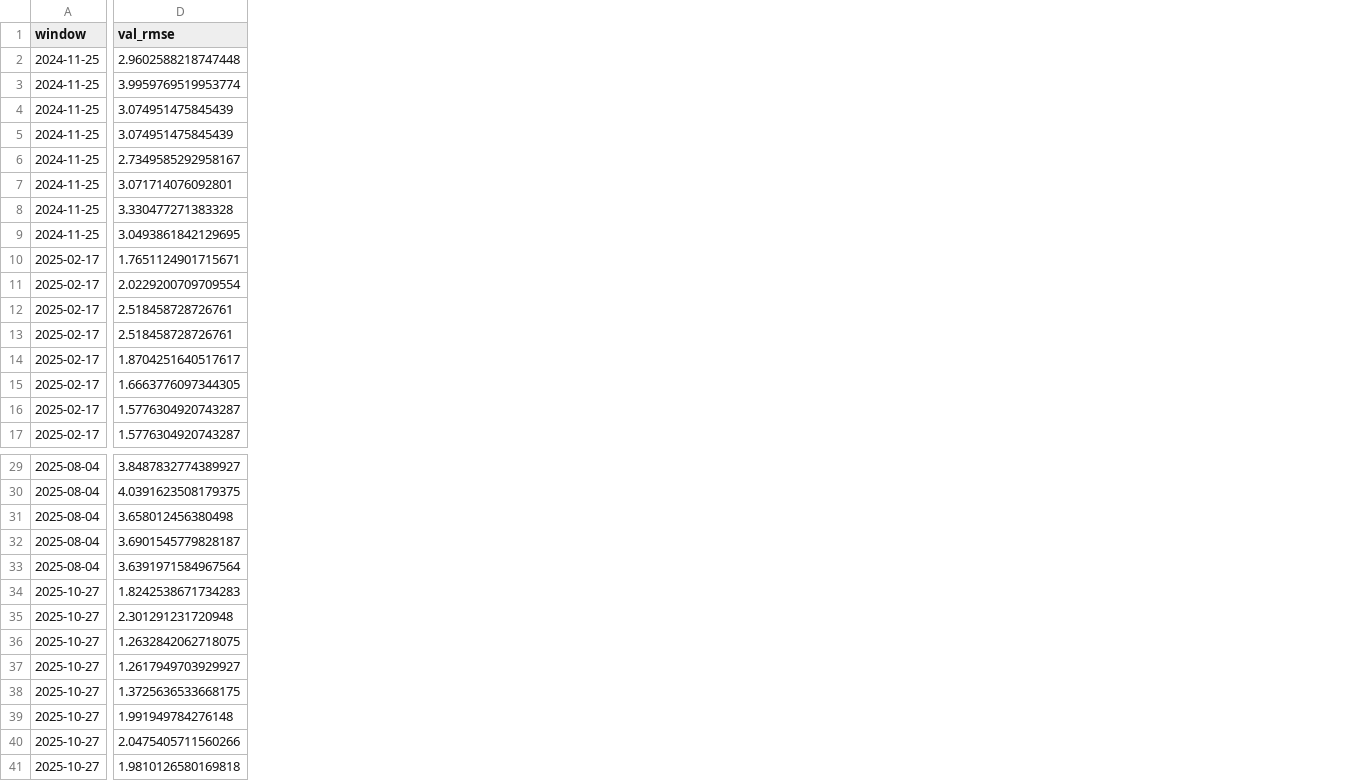
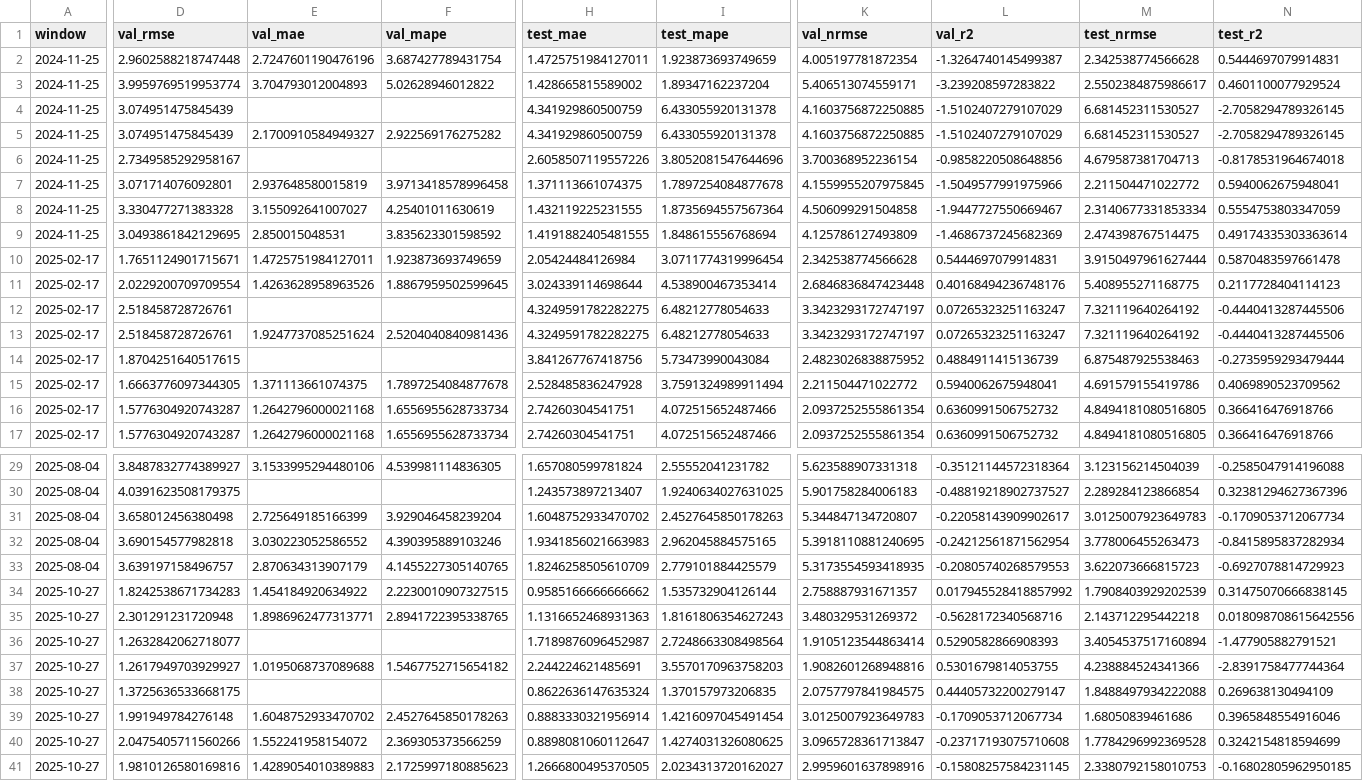
Before and after one commit to Jaeho777/sparta2, a CSV file: output_oil_common_protocol/rolling_origin_results.csv, drawn as a sheet; only a part is shown, gaps mark what is left out; the diff covers the shown part only; the diff names each change by its address in the sheet, - before the commit and + after, or states it on an @@ line.

```diff
--- a/output_oil_common_protocol/rolling_origin_results.csv
+++ b/output_oil_common_protocol/rolling_origin_results.csv
+column E (val_mae), rows 2-17: 2.7247601190476196 | 3.704793012004893 |  | 2.1700910584949327 |  | 2.937648580015819 | 3.155092641007027 | 2.850015048531 | 1.4725751984127011 | 1.4263628958963526 |  | 1.9247737085251624 |  | 1.371113661074375 | 1.2642796000021168 | 1.2642796000021168; rows 29-41: 3.1533995294480106 |  | 2.725649185166399 | 3.030223052586552 | 2.870634313907179 | 1.454184920634922 | 1.8986962477313771 |  | 1.0195068737089688 |  | 1.6048752933470702 | 1.552241958154072 | 1.4289054010389883
+column F (val_mape), rows 2-17: 3.687427789431754 | 5.02628946012822 |  | 2.922569176275282 |  | 3.9713418578996458 | 4.25401011630619 | 3.835623301598592 | 1.923873693749659 | 1.8867959502599645 |  | 2.5204040840981436 |  | 1.7897254084877678 | 1.6556955628733734 | 1.6556955628733734; rows 29-41: 4.539981114836305 |  | 3.929046458239204 | 4.390395889103246 | 4.1455227305140765 | 2.2230010907327515 | 2.8941722395338765 |  | 1.5467752715654182 |  | 2.4527645850178263 | 2.369305373566259 | 2.1725997180885623
+column H (test_mae), rows 2-17: 1.4725751984127011 | 1.428665815589002 | 4.341929860500759 | 4.341929860500759 | 2.6058507119557226 | 1.371113661074375 | 1.432119225231555 | 1.4191882405481555 | 2.05424484126984 | 3.024339114698644 | 4.3249591782282275 | 4.3249591782282275 | 3.841267767418756 | 2.528485836247928 | 2.74260304541751 | 2.74260304541751; rows 29-41: 1.657080599781824 | 1.243573897213407 | 1.6048752933470702 | 1.9341856021663983 | 1.8246258505610709 | 0.9585166666666662 | 1.1316652468931363 | 1.7189876096452987 | 2.244224621485691 | 0.8622636147635324 | 0.8883330321956914 | 0.8898081060112647 | 1.2666800495370505
+column I (test_mape), rows 2-17: 1.923873693749659 | 1.89347162237204 | 6.433055920131378 | 6.433055920131378 | 3.8052081547644696 | 1.7897254084877678 | 1.8735694557567364 | 1.848615556768694 | 3.0711774319996454 | 4.538900467353414 | 6.48212778054633 | 6.48212778054633 | 5.73473990043084 | 3.7591324989911494 | 4.072515652487466 | 4.072515652487466; rows 29-41: 2.55552041231782 | 1.9240634027631025 | 2.4527645850178263 | 2.962045884575165 | 2.779101884425579 | 1.535732904126144 | 1.8161806354627243 | 2.7248663308498564 | 3.5570170963758203 | 1.370157973206835 | 1.4216097045491454 | 1.4274031326080625 | 2.0234313720162027
+column K (val_nrmse), rows 2-17: 4.005197781872354 | 5.406513074559171 | 4.1603756872250885 | 4.1603756872250885 | 3.700368952236154 | 4.1559955207975845 | 4.506099291504858 | 4.125786127493809 | 2.342538774566628 | 2.6846836847423448 | 3.3423293172747197 | 3.3423293172747197 | 2.4823026838875952 | 2.211504471022772 | 2.0937252555861354 | 2.0937252555861354; rows 29-41: 5.623588907331318 | 5.901758284006183 | 5.344847134720807 | 5.3918110881240695 | 5.3173554593418935 | 2.758887931671357 | 3.480329531269372 | 1.9105123544863414 | 1.9082601268948816 | 2.0757797841984575 | 3.0125007923649783 | 3.0965728361713847 | 2.9959601637898916
+column L (val_r2), rows 2-17: -1.3264740145499387 | -3.239208597283822 | -1.5102407279107029 | -1.5102407279107029 | -0.9858220508648856 | -1.5049577991975966 | -1.9447727550669467 | -1.4686737245682369 | 0.5444697079914831 | 0.40168494236748176 | 0.07265323251163247 | 0.07265323251163247 | 0.4884911415136739 | 0.5940062675948041 | 0.6360991506752732 | 0.6360991506752732; rows 29-41: -0.35121144572318364 | -0.48819218902737527 | -0.22058143909902617 | -0.24212561871562954 | -0.20805740268579553 | 0.017945528418857992 | -0.5628172340568716 | 0.5290582866908393 | 0.5301679814053755 | 0.44405732200279147 | -0.1709053712067734 | -0.23717193075710608 | -0.15808257584231145
+column M (test_nrmse), rows 2-17: 2.342538774566628 | 2.5502384875986617 | 6.681452311530527 | 6.681452311530527 | 4.679587381704713 | 2.211504471022772 | 2.3140677331853334 | 2.474398767514475 | 3.9150497961627444 | 5.408955271168775 | 7.321119640264192 | 7.321119640264192 | 6.875487925538463 | 4.691579155419786 | 4.8494181080516805 | 4.8494181080516805; rows 29-41: 3.123156214504039 | 2.289284123866854 | 3.0125007923649783 | 3.778006455263473 | 3.622073666815723 | 1.7908403929202539 | 2.143712295442218 | 3.4054537517160894 | 4.238884524341366 | 1.8488497934222088 | 1.68050839461686 | 1.7784296992369528 | 2.3380792158010753
+column N (test_r2), rows 2-17: 0.5444697079914831 | 0.4601100077929524 | -2.7058294789326145 | -2.7058294789326145 | -0.8178531964674018 | 0.5940062675948041 | 0.5554753803347059 | 0.49174335303363614 | 0.5870483597661478 | 0.2117728404114123 | -0.4440413287445506 | -0.4440413287445506 | -0.2735959293479444 | 0.4069890523709562 | 0.366416476918766 | 0.366416476918766; rows 29-41: -0.2585047914196088 | 0.32381294627367396 | -0.1709053712067734 | -0.8415895837282934 | -0.6927078814729923 | 0.31475070666838145 | 0.018098708615642556 | -1.477905882791521 | -2.8391758477744364 | 0.269638130494109 | 0.3965848554916046 | 0.3242154818594699 | -0.16802805962950185
-D14 (val_rmse): 1.8704251640517617
+D14 (val_rmse): 1.8704251640517615
-D32 (val_rmse): 3.6901545779828187
+D32 (val_rmse): 3.690154577982818
-D33 (val_rmse): 3.6391971584967564
+D33 (val_rmse): 3.639197158496757
-D36 (val_rmse): 1.2632842062718075
+D36 (val_rmse): 1.2632842062718077
-D41 (val_rmse): 1.9810126580169818
+D41 (val_rmse): 1.9810126580169816
```
Also changed, not shown: 4 edited cells elsewhere in this file, output_oil_transformer_clean/stage2_screening.csv, professor_final_package_oil_20260311/csv/02_transformer_stage2_screening.csv, 36 other files.
